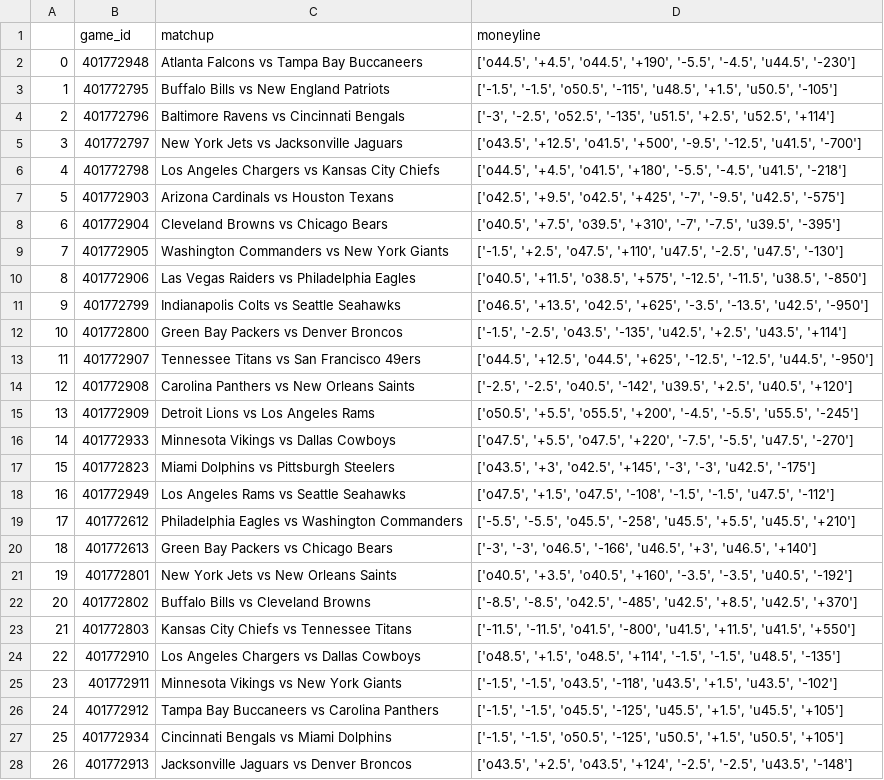
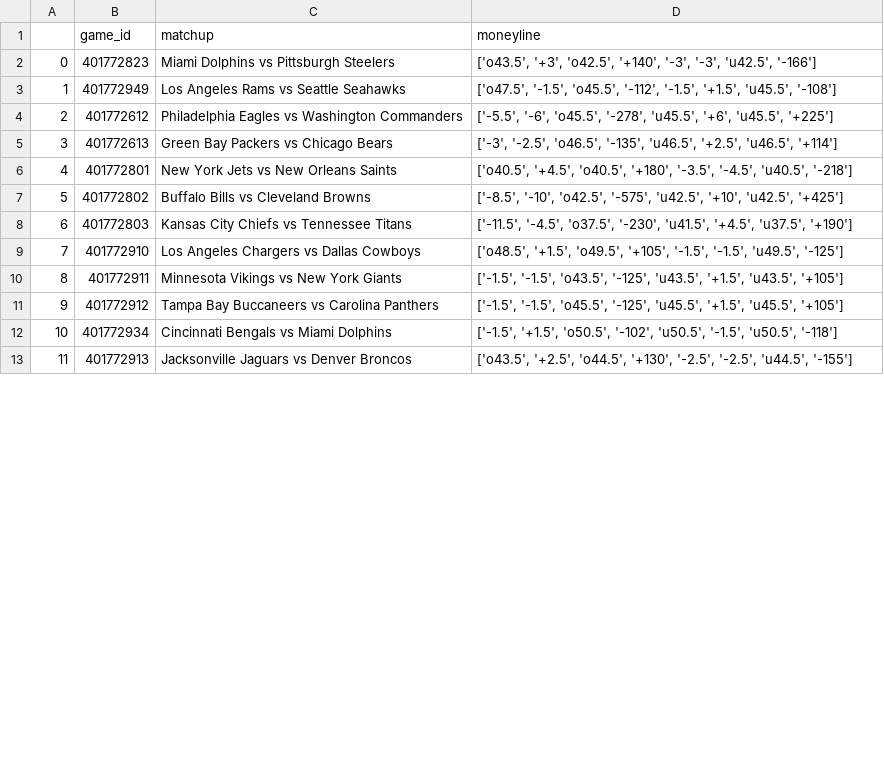
Before and after one commit to dennistye/nfl_model, a CSV file: csv_folder/odds.csv, drawn as a sheet; only a part is shown; removed rows and columns are numbered as before the commit, all else as after; the diff covers the shown part only; the diff names each change by its address in the sheet, - before the commit and + after, or states it on an @@ line.

```diff
--- a/csv_folder/odds.csv
+++ b/csv_folder/odds.csv
-row 2: 0 | 401772948 | Atlanta Falcons vs Tampa Bay Buccaneers | ['o44.5', '+4.5', 'o44.5', '+190', '-5.5', '-4.5', 'u44.5', '-230']
-row 3: 1 | 401772795 | Buffalo Bills vs New England Patriots | ['-1.5', '-1.5', 'o50.5', '-115', 'u48.5', '+1.5', 'u50.5', '-105']
-row 4: 2 | 401772796 | Baltimore Ravens vs Cincinnati Bengals | ['-3', '-2.5', 'o52.5', '-135', 'u51.5', '+2.5', 'u52.5', '+114']
-row 5: 3 | 401772797 | New York Jets vs Jacksonville Jaguars | ['o43.5', '+12.5', 'o41.5', '+500', '-9.5', '-12.5', 'u41.5', '-700']
-row 6: 4 | 401772798 | Los Angeles Chargers vs Kansas City Chiefs | ['o44.5', '+4.5', 'o41.5', '+180', '-5.5', '-4.5', 'u41.5', '-218']
-row 7: 5 | 401772903 | Arizona Cardinals vs Houston Texans | ['o42.5', '+9.5', 'o42.5', '+425', '-7', '-9.5', 'u42.5', '-575']
-row 8: 6 | 401772904 | Cleveland Browns vs Chicago Bears | ['o40.5', '+7.5', 'o39.5', '+310', '-7', '-7.5', 'u39.5', '-395']
-row 9: 7 | 401772905 | Washington Commanders vs New York Giants | ['-1.5', '+2.5', 'o47.5', '+110', 'u47.5', '-2.5', 'u47.5', '-130']
-row 10: 8 | 401772906 | Las Vegas Raiders vs Philadelphia Eagles | ['o40.5', '+11.5', 'o38.5', '+575', '-12.5', '-11.5', 'u38.5', '-850']
-row 11: 9 | 401772799 | Indianapolis Colts vs Seattle Seahawks | ['o46.5', '+13.5', 'o42.5', '+625', '-3.5', '-13.5', 'u42.5', '-950']
-row 12: 10 | 401772800 | Green Bay Packers vs Denver Broncos | ['-1.5', '-2.5', 'o43.5', '-135', 'u42.5', '+2.5', 'u43.5', '+114']
-row 13: 11 | 401772907 | Tennessee Titans vs San Francisco 49ers | ['o44.5', '+12.5', 'o44.5', '+625', '-12.5', '-12.5', 'u44.5', '-950']
-row 14: 12 | 401772908 | Carolina Panthers vs New Orleans Saints | ['-2.5', '-2.5', 'o40.5', '-142', 'u39.5', '+2.5', 'u40.5', '+120']
-row 15: 13 | 401772909 | Detroit Lions vs Los Angeles Rams | ['o50.5', '+5.5', 'o55.5', '+200', '-4.5', '-5.5', 'u55.5', '-245']
-row 16: 14 | 401772933 | Minnesota Vikings vs Dallas Cowboys | ['o47.5', '+5.5', 'o47.5', '+220', '-7.5', '-5.5', 'u47.5', '-270']
@@ column A renumbered from row 2 down @@
-D2 (moneyline): …'+3', 'o42.5', '+145', '-3', '-3', 'u42.5', '-175']
+D2 (moneyline): …'+3', 'o42.5', '+140', '-3', '-3', 'u42.5', '-166']
-D3 (moneyline): ['o47.5', '+1.5', 'o47.5', '-108', '-1.5', '-1.5', 'u47.5', '-112']
+D3 (moneyline): ['o47.5', '-1.5', 'o45.5', '-112', '-1.5', '+1.5', 'u45.5', '-108']
-D4 (moneyline): ['-5.5', '-5.5', 'o45.5', '-258', 'u45.5', '+5.5', 'u45.5', '+210']
+D4 (moneyline): ['-5.5', '-6', 'o45.5', '-278', 'u45.5', '+6', 'u45.5', '+225']
-D5 (moneyline): ['-3', '-3', 'o46.5', '-166', 'u46.5', '+3', 'u46.5', '+140']
+D5 (moneyline): ['-3', '-2.5', 'o46.5', '-135', 'u46.5', '+2.5', 'u46.5', '+114']
-D6 (moneyline): ['o40.5', '+3.5', 'o40.5', '+160', '-3.5', '-3.5', 'u40.5', '-192']
+D6 (moneyline): ['o40.5', '+4.5', 'o40.5', '+180', '-3.5', '-4.5', 'u40.5', '-218']
-D7 (moneyline): ['-8.5', '-8.5', 'o42.5', '-485', 'u42.5', '+8.5', 'u42.5', '+370']
+D7 (moneyline): ['-8.5', '-10', 'o42.5', '-575', 'u42.5', '+10', 'u42.5', '+425']
-D8 (moneyline): ['-11.5', '-11.5', 'o41.5', '-800', 'u41.5', '+11.5', 'u41.5', '+550']
+D8 (moneyline): ['-11.5', '-4.5', 'o37.5', '-230', 'u41.5', '+4.5', 'u37.5', '+190']
-D9 (moneyline): ['o48.5', '+1.5', 'o48.5', '+114', '-1.5', '-1.5', 'u48.5', '-135']
+D9 (moneyline): ['o48.5', '+1.5', 'o49.5', '+105', '-1.5', '-1.5', 'u49.5', '-125']
-D10 (moneyline): …'-1.5', 'o43.5', '-118', 'u43.5', '+1.5', 'u43.5', '-102']
+D10 (moneyline): …'-1.5', 'o43.5', '-125', 'u43.5', '+1.5', 'u43.5', '+105']
-D12 (moneyline): ['-1.5', '-1.5', 'o50.5', '-125', 'u50.5', '+1.5', 'u50.5', '+105']
+D12 (moneyline): ['-1.5', '+1.5', 'o50.5', '-102', 'u50.5', '-1.5', 'u50.5', '-118']
-D13 (moneyline): ['o43.5', '+2.5', 'o43.5', '+124', '-2.5', '-2.5', 'u43.5', '-148']
+D13 (moneyline): ['o43.5', '+2.5', 'o44.5', '+130', '-2.5', '-2.5', 'u44.5', '-155']
```
Also changed, not shown: 4 edited cells elsewhere in this file, csv_folder/complete_weights.csv, 1 other file.
